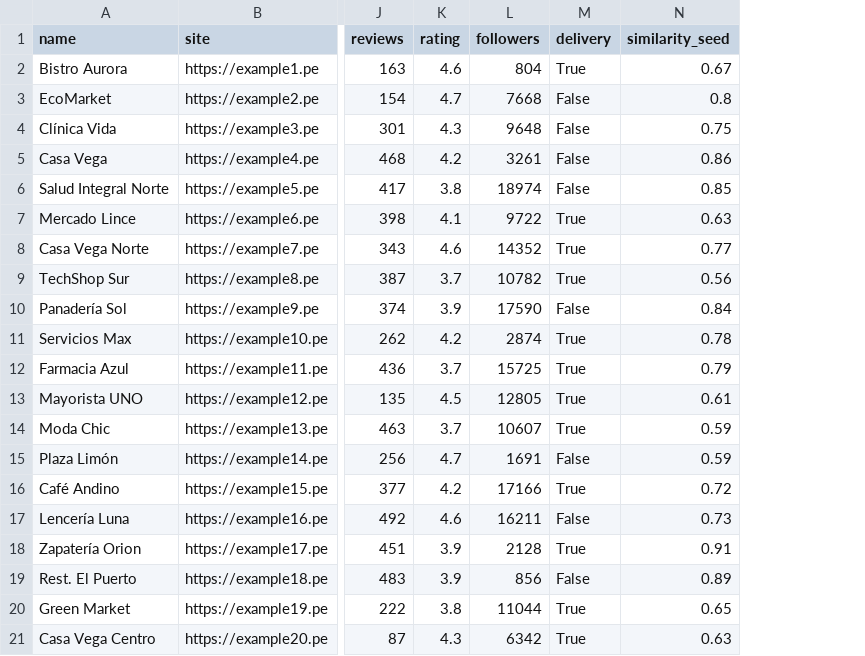
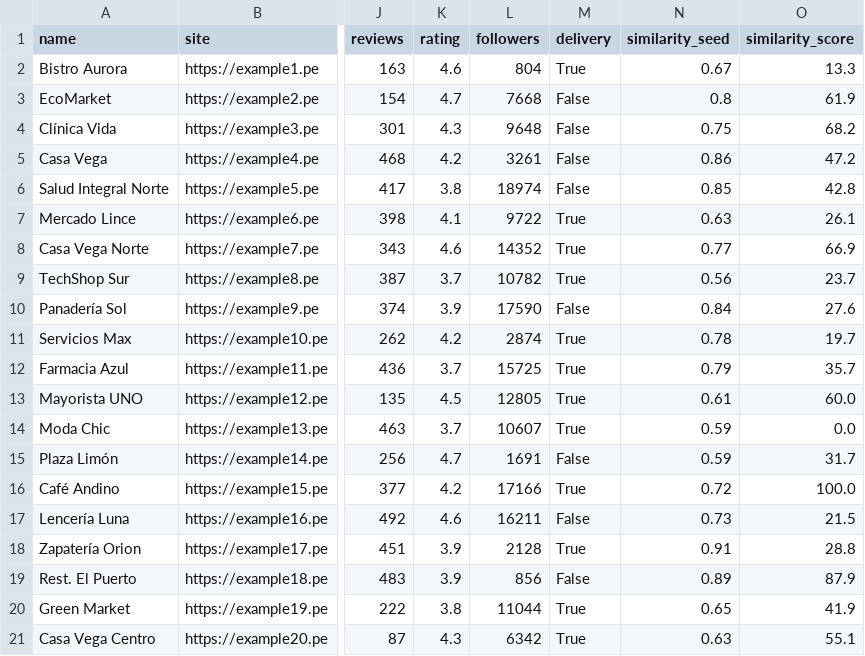
Before and after one commit to vlenix2505/IziConnect_NEXT, a CSV file: api/data/prospects.csv, drawn as a sheet; only a part is shown, gaps mark what is left out; the diff names each change by its address in the sheet, - before the commit and + after, or states it on an @@ line.

```diff
--- a/api/data/prospects.csv
+++ b/api/data/prospects.csv
+column O (similarity_score), rows 2-21: 13.3 | 61.9 | 68.2 | 47.2 | 42.8 | 26.1 | 66.9 | 23.7 | 27.6 | 19.7 | 35.7 | 60.0 | 0.0 | 31.7 | 100.0 | 21.5 | 28.8 | 87.9 | 41.9 | 55.1
```
Also changed, not shown: 4 other files.
